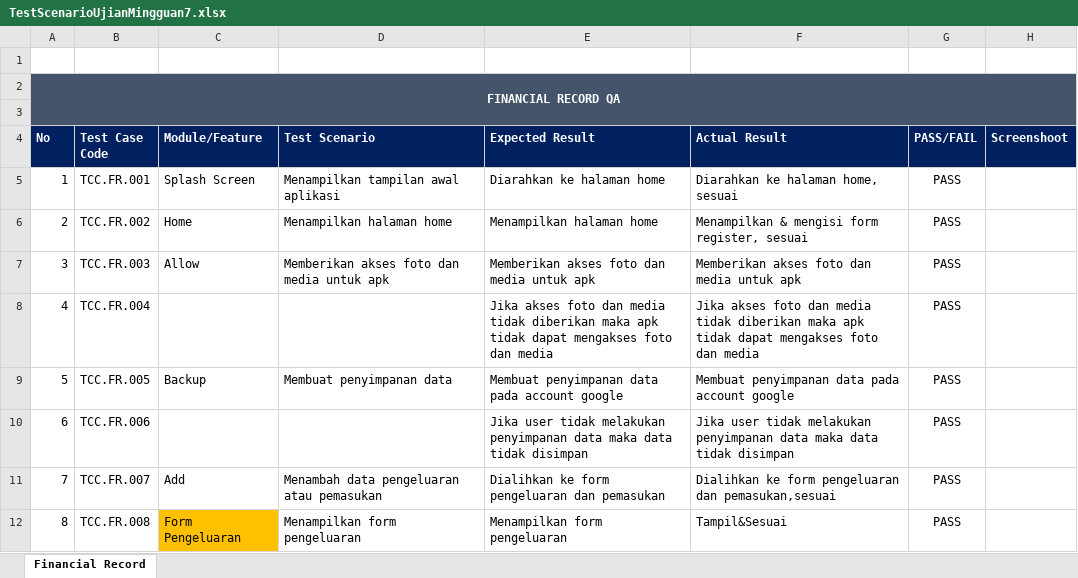
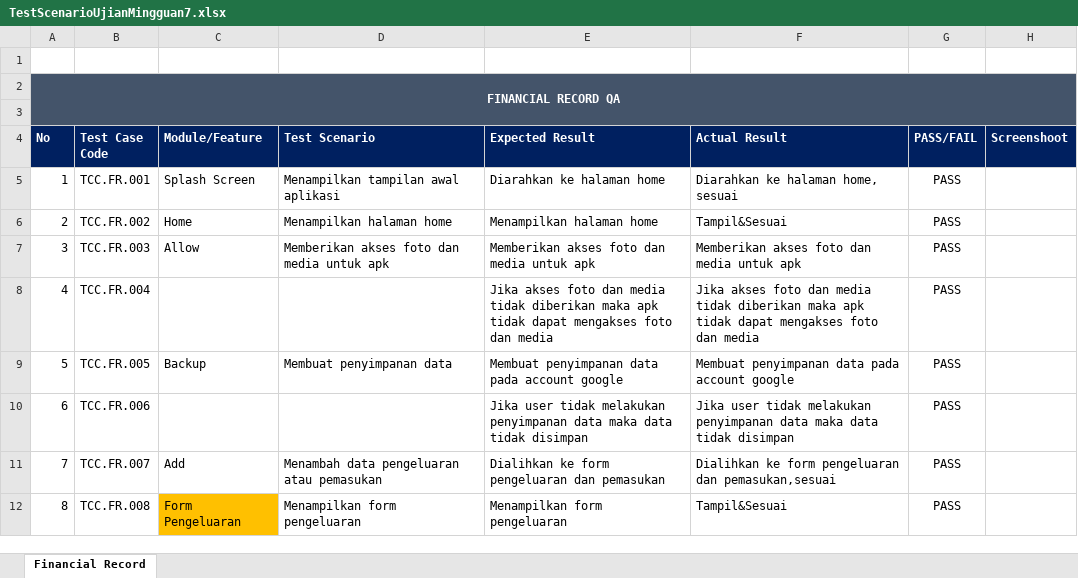
Before and after one commit to mhaikalfikri252/ujian-7, an Excel workbook: TestScenarioUjianMingguan7.xlsx, sheet Financial Record, drawn as a sheet; only a part is shown; values as stored, in another font and other column widths than the file's, no borders; the diff names each change by its address in the sheet, - before the commit and + after, or states it on an @@ line.

Commit message:
Add files via upload
fix test scenario

```diff
--- a/TestScenarioUjianMingguan7.xlsx (sheet Financial Record)
+++ b/TestScenarioUjianMingguan7.xlsx (sheet Financial Record)
-F6 (Actual Result): Menampilkan & mengisi form register, sesuai
+F6 (Actual Result): Tampil&Sesuai
```
